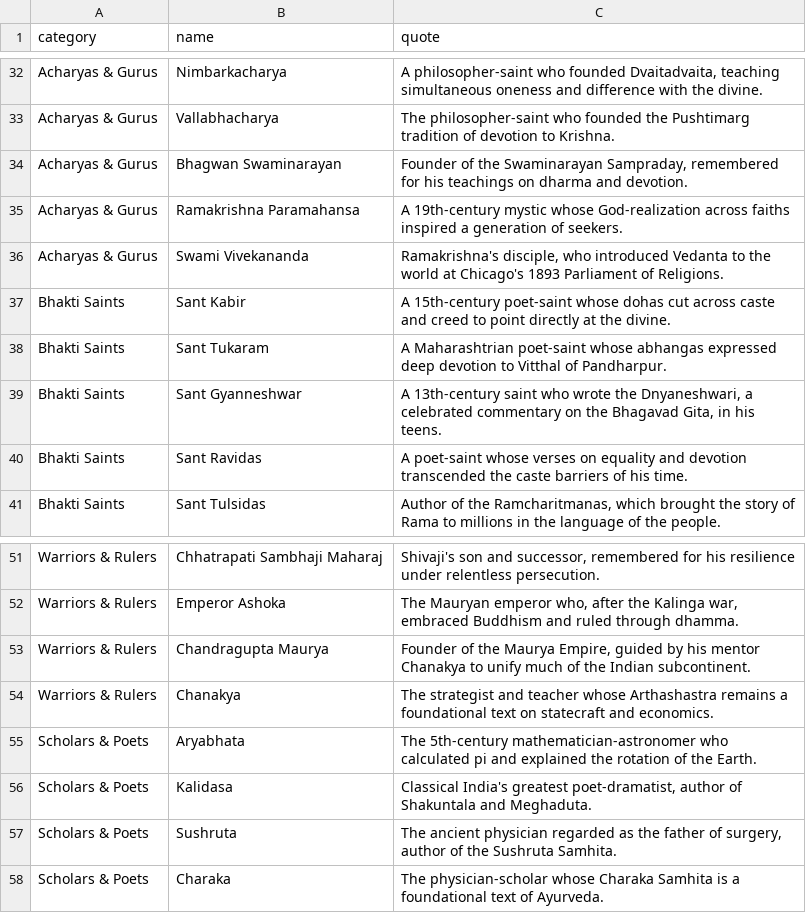
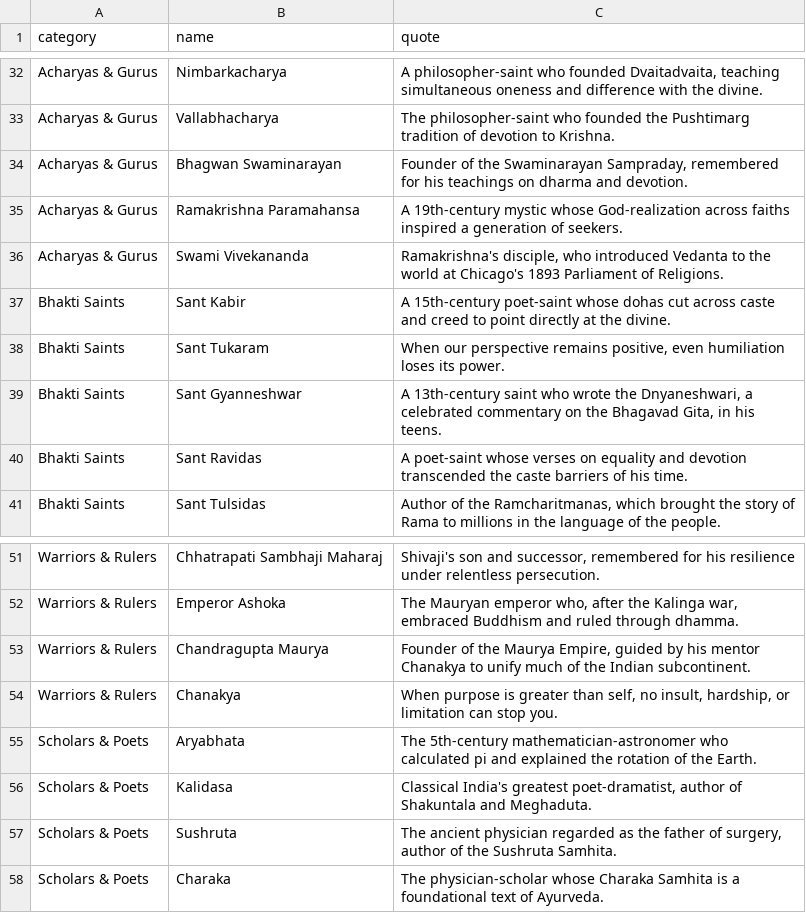
Before and after one commit to bansipatel/shibir-character-board, a CSV file: assets/data.csv, drawn as a sheet; only a part is shown, gaps mark what is left out.

```diff
--- a/assets/data.csv
+++ b/assets/data.csv
@@ -37,3 +37,3 @@ Acharyas & Gurus,Swami Vivekananda,"Ramakrishna's disciple, who introduced Vedan
 Bhakti Saints,Sant Kabir,A 15th-century poet-saint whose dohas cut across caste and creed to point directly at the divine.
-Bhakti Saints,Sant Tukaram,A Maharashtrian poet-saint whose abhangas expressed deep devotion to Vitthal of Pandharpur.
+Bhakti Saints,Sant Tukaram,"When our perspective remains positive, even humiliation loses its power."
 Bhakti Saints,Sant Gyanneshwar,"A 13th-century saint who wrote the Dnyaneshwari, a celebrated commentary on the Bhagavad Gita, in his teens."
@@ -53,3 +53,3 @@ Warriors & Rulers,Emperor Ashoka,"The Mauryan emperor who, after the Kalinga war
 Warriors & Rulers,Chandragupta Maurya,"Founder of the Maurya Empire, guided by his mentor Chanakya to unify much of the Indian subcontinent."
-Warriors & Rulers,Chanakya,The strategist and teacher whose Arthashastra remains a foundational text on statecraft and economics.
+Warriors & Rulers,Chanakya,"When purpose is greater than self, no insult, hardship, or limitation can stop you."
 Scholars & Poets,Aryabhata,The 5th-century mathematician-astronomer who calculated pi and explained the rotation of the Earth.
```
